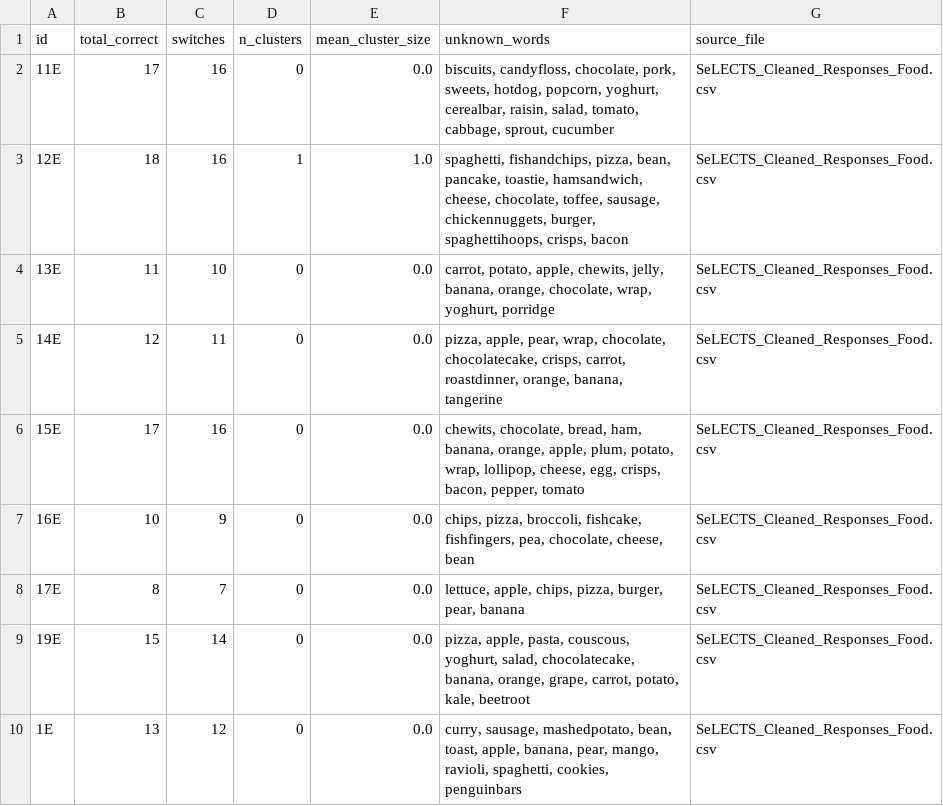
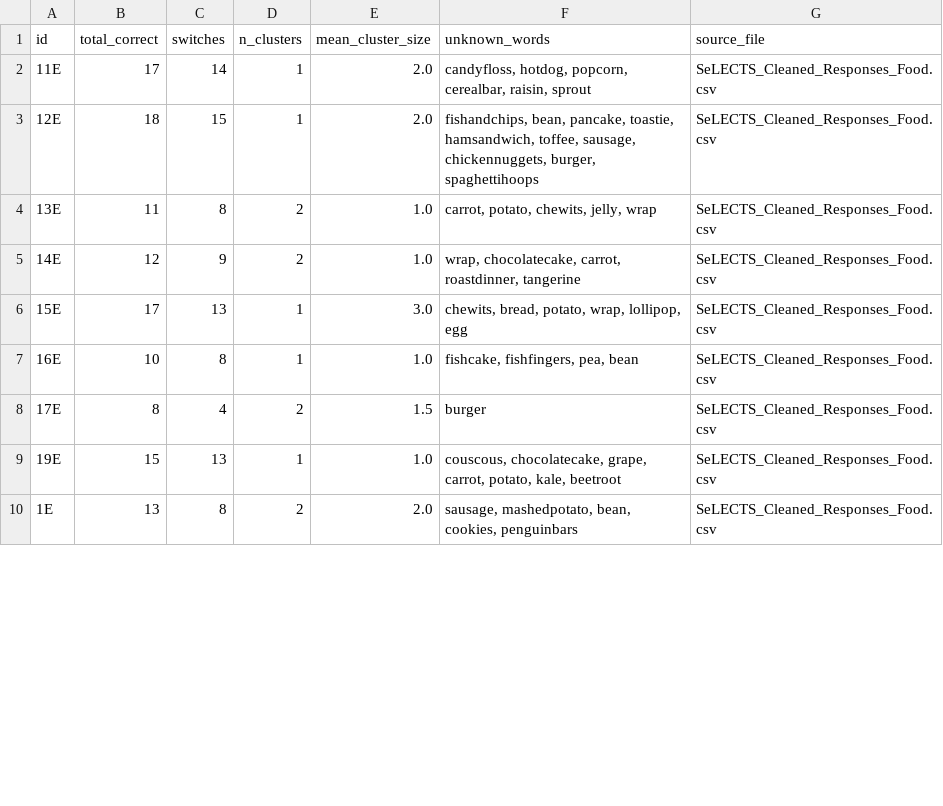
Before and after one commit to aishaftu/SemanticFluency, a CSV file: SeLECTS_Cleaned_Responses_Food_scores.csv, drawn as a sheet; only a part is shown; the diff covers the shown part only.

```diff
--- a/SeLECTS_Cleaned_Responses_Food_scores.csv
+++ b/SeLECTS_Cleaned_Responses_Food_scores.csv
@@ -1,10 +1,10 @@
 id,total_correct,switches,n_clusters,mean_cluster_size,unknown_words,source_file
-11E,17,16,0,0.0,"biscuits, candyfloss, chocolate, pork, sweets, hotdog, popcorn, yoghurt, cerealbar, raisin, salad, tomato, cabbage, sprout, cucumber",SeLECTS_Cleaned_Responses_Food.csv
-12E,18,16,1,1.0,"spaghetti, fishandchips, pizza, bean, pancake, toastie, hamsandwich, cheese, chocolate, toffee, sausage, chickennuggets, burger, spaghettihoops, crisps, bacon",SeLECTS_Cleaned_Responses_Food.csv
-13E,11,10,0,0.0,"carrot, potato, apple, chewits, jelly, banana, orange, chocolate, wrap, yoghurt, porridge",SeLECTS_Cleaned_Responses_Food.csv
-14E,12,11,0,0.0,"pizza, apple, pear, wrap, chocolate, chocolatecake, crisps, carrot, roastdinner, orange, banana, tangerine",SeLECTS_Cleaned_Responses_Food.csv
-15E,17,16,0,0.0,"chewits, chocolate, bread, ham, banana, orange, apple, plum, potato, wrap, lollipop, cheese, egg, crisps, bacon, pepper, tomato",SeLECTS_Cleaned_Responses_Food.csv
-16E,10,9,0,0.0,"chips, pizza, broccoli, fishcake, fishfingers, pea, chocolate, cheese, bean",SeLECTS_Cleaned_Responses_Food.csv
-17E,8,7,0,0.0,"lettuce, apple, chips, pizza, burger, pear, banana",SeLECTS_Cleaned_Responses_Food.csv
-19E,15,14,0,0.0,"pizza, apple, pasta, couscous, yoghurt, salad, chocolatecake, banana, orange, grape, carrot, potato, kale, beetroot",SeLECTS_Cleaned_Responses_Food.csv
-1E,13,12,0,0.0,"curry, sausage, mashedpotato, bean, toast, apple, banana, pear, mango, ravioli, spaghetti, cookies, penguinbars",SeLECTS_Cleaned_Responses_Food.csv
+11E,17,14,1,2.0,"candyfloss, hotdog, popcorn, cerealbar, raisin, sprout",SeLECTS_Cleaned_Responses_Food.csv
+12E,18,15,1,2.0,"fishandchips, bean, pancake, toastie, hamsandwich, toffee, sausage, chickennuggets, burger, spaghettihoops",SeLECTS_Cleaned_Responses_Food.csv
+13E,11,8,2,1.0,"carrot, potato, chewits, jelly, wrap",SeLECTS_Cleaned_Responses_Food.csv
+14E,12,9,2,1.0,"wrap, chocolatecake, carrot, roastdinner, tangerine",SeLECTS_Cleaned_Responses_Food.csv
+15E,17,13,1,3.0,"chewits, bread, potato, wrap, lollipop, egg",SeLECTS_Cleaned_Responses_Food.csv
+16E,10,8,1,1.0,"fishcake, fishfingers, pea, bean",SeLECTS_Cleaned_Responses_Food.csv
+17E,8,4,2,1.5,burger,SeLECTS_Cleaned_Responses_Food.csv
+19E,15,13,1,1.0,"couscous, chocolatecake, grape, carrot, potato, kale, beetroot",SeLECTS_Cleaned_Responses_Food.csv
+1E,13,8,2,2.0,"sausage, mashedpotato, bean, cookies, penguinbars",SeLECTS_Cleaned_Responses_Food.csv
```
Also changed, not shown: 49 edited cells elsewhere in this file, HC_Cleaned_Responses_Food_scores.csv, HC_Cleaned_Responses_jobs_scores.csv, 2 other files.
